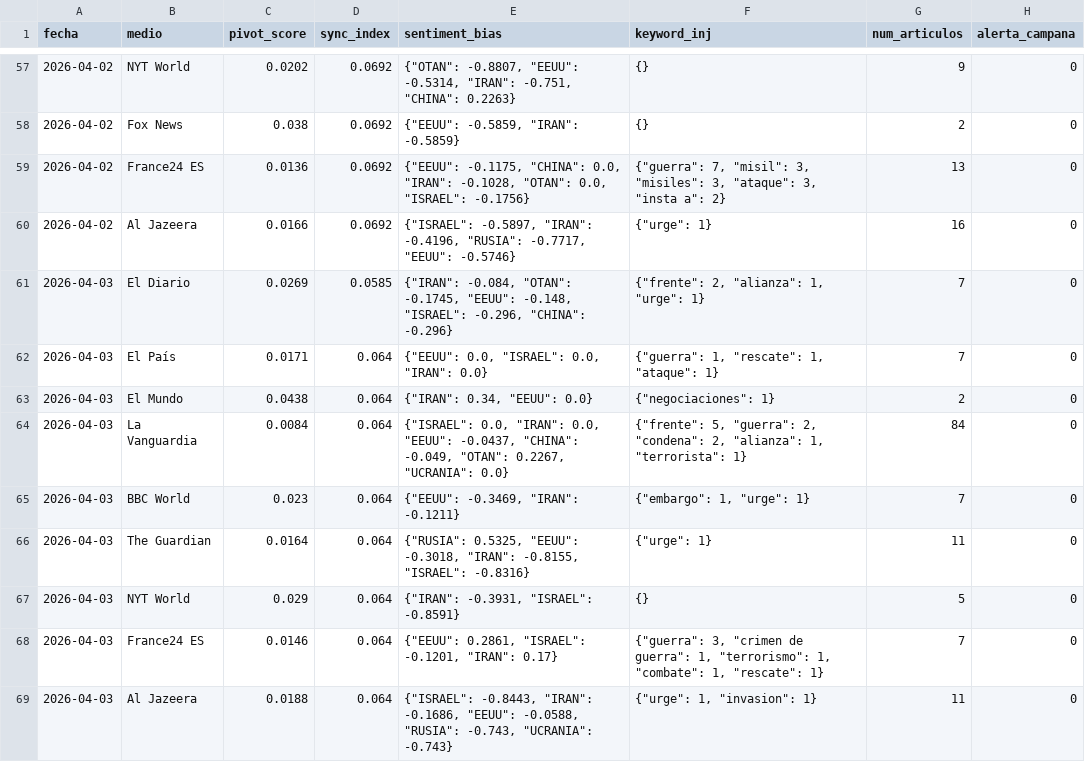
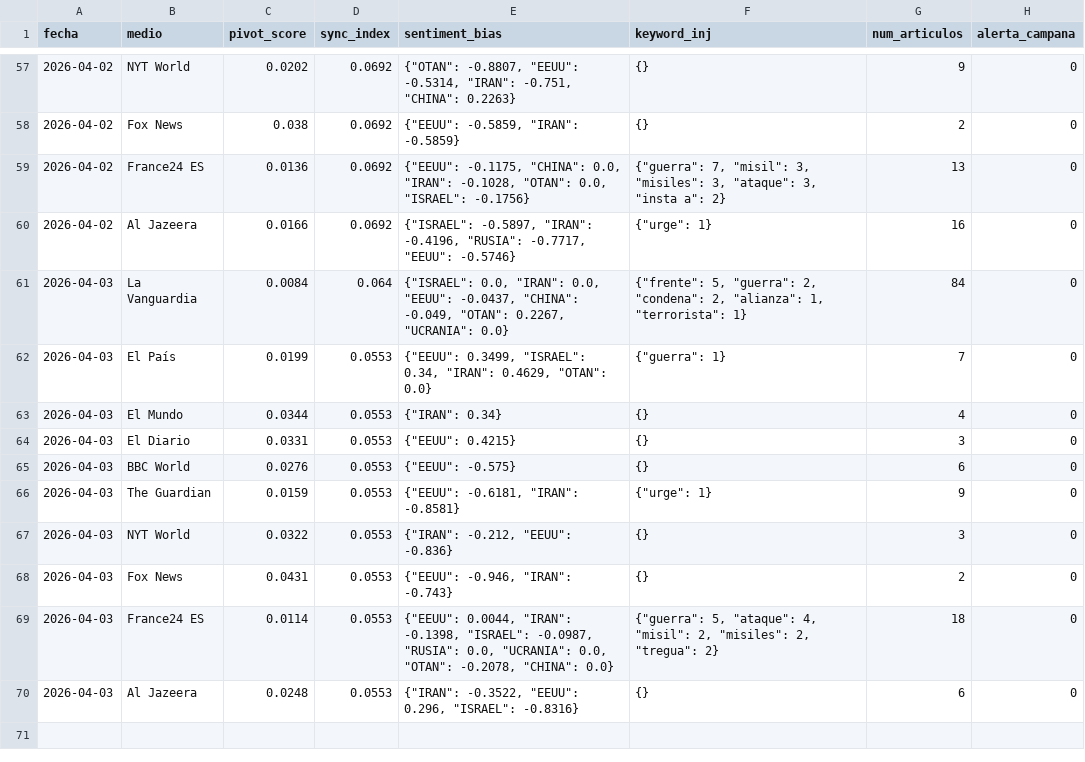
Before and after one commit to mcasrom/SIEG-Mani, a CSV file: data/kpis.csv, drawn as a sheet; only a part is shown, gaps mark what is left out.

Commit message:
MANI data 2026-04-03 21:10

```diff
--- a/data/kpis.csv
+++ b/data/kpis.csv
@@ -60,10 +60,11 @@ fecha,medio,pivot_score,sync_index,sentiment_bias,keyword_inj,num_articulos,aler
 2026-04-02,Al Jazeera,0.0166,0.0692,"{""ISRAEL"": -0.5897, ""IRAN"": -0.4196, ""RUSIA"": -0.7717, ""EEUU"": -0.5746}","{""urge"": 1}",16,0
-2026-04-03,El Diario,0.0269,0.0585,"{""IRAN"": -0.084, ""OTAN"": -0.1745, ""EEUU"": -0.148, ""ISRAEL"": -0.296, ""CHINA"": -0.296}","{""frente"": 2, ""alianza"": 1, ""urge"": 1}",7,0
-2026-04-03,El País,0.0171,0.064,"{""EEUU"": 0.0, ""ISRAEL"": 0.0, ""IRAN"": 0.0}","{""guerra"": 1, ""rescate"": 1, ""ataque"": 1}",7,0
-2026-04-03,El Mundo,0.0438,0.064,"{""IRAN"": 0.34, ""EEUU"": 0.0}","{""negociaciones"": 1}",2,0
 2026-04-03,La Vanguardia,0.0084,0.064,"{""ISRAEL"": 0.0, ""IRAN"": 0.0, ""EEUU"": -0.0437, ""CHINA"": -0.049, ""OTAN"": 0.2267, ""UCRANIA"": 0.0}","{""frente"": 5, ""guerra"": 2, ""condena"": 2, ""alianza"": 1, ""terrorista"": 1}",84,0
-2026-04-03,BBC World,0.023,0.064,"{""EEUU"": -0.3469, ""IRAN"": -0.1211}","{""embargo"": 1, ""urge"": 1}",7,0
-2026-04-03,The Guardian,0.0164,0.064,"{""RUSIA"": 0.5325, ""EEUU"": -0.3018, ""IRAN"": -0.8155, ""ISRAEL"": -0.8316}","{""urge"": 1}",11,0
-2026-04-03,NYT World,0.029,0.064,"{""IRAN"": -0.3931, ""ISRAEL"": -0.8591}",{},5,0
-2026-04-03,France24 ES,0.0146,0.064,"{""EEUU"": 0.2861, ""ISRAEL"": -0.1201, ""IRAN"": 0.17}","{""guerra"": 3, ""crimen de guerra"": 1, ""terrorismo"": 1, ""combate"": 1, ""rescate"": 1}",7,0
-2026-04-03,Al Jazeera,0.0188,0.064,"{""ISRAEL"": -0.8443, ""IRAN"": -0.1686, ""EEUU"": -0.0588, ""RUSIA"": -0.743, ""UCRANIA"": -0.743}","{""urge"": 1, ""invasion"": 1}",11,0
+2026-04-03,El País,0.0199,0.0553,"{""EEUU"": 0.3499, ""ISRAEL"": 0.34, ""IRAN"": 0.4629, ""OTAN"": 0.0}","{""guerra"": 1}",7,0
+2026-04-03,El Mundo,0.0344,0.0553,"{""IRAN"": 0.34}",{},4,0
+2026-04-03,El Diario,0.0331,0.0553,"{""EEUU"": 0.4215}",{},3,0
+2026-04-03,BBC World,0.0276,0.0553,"{""EEUU"": -0.575}",{},6,0
+2026-04-03,The Guardian,0.0159,0.0553,"{""EEUU"": -0.6181, ""IRAN"": -0.8581}","{""urge"": 1}",9,0
+2026-04-03,NYT World,0.0322,0.0553,"{""IRAN"": -0.212, ""EEUU"": -0.836}",{},3,0
+2026-04-03,Fox News,0.0431,0.0553,"{""EEUU"": -0.946, ""IRAN"": -0.743}",{},2,0
+2026-04-03,France24 ES,0.0114,0.0553,"{""EEUU"": 0.0044, ""IRAN"": -0.1398, ""ISRAEL"": -0.0987, ""RUSIA"": 0.0, ""UCRANIA"": 0.0, ""OTAN"": -0.2078, ""CHINA"": 0.0}","{""guerra"": 5, ""ataque"": 4, ""misil"": 2, ""misiles"": 2, ""tregua"": 2}",18,0
+2026-04-03,Al Jazeera,0.0248,0.0553,"{""IRAN"": -0.3522, ""EEUU"": 0.296, ""ISRAEL"": -0.8316}",{},6,0
```
Also changed, not shown: 2 other files.
